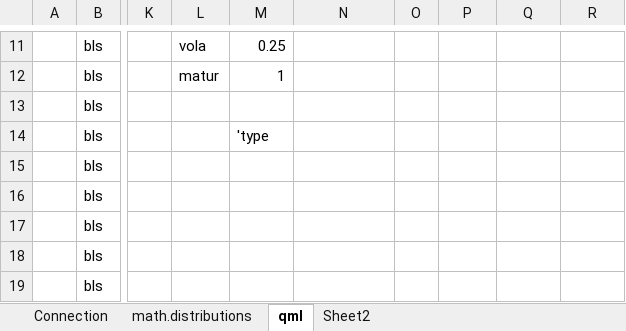
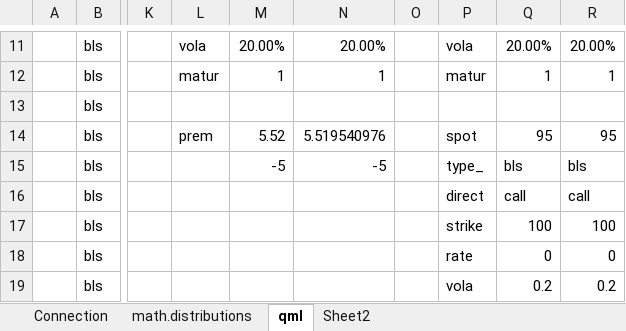
Before and after one commit to kimtang/qml, an Excel workbook: qlib/math/tutorial/math.xlsx, sheet qml, drawn as a sheet; only a part is shown, gaps mark what is left out; values as stored, in another font and other column widths than the file's, no borders; the diff covers the shown part only; the diff names each change by its address in the sheet, - before the commit and + after, or states it on an @@ line.

```diff
--- a/qlib/math/tutorial/math.xlsx (sheet qml)
+++ b/qlib/math/tutorial/math.xlsx (sheet qml)
-M11: 0.25
+M11: 20.00%
-N11: (empty)
+N11: 20.00%
-P11: (empty)
+P11: vola
-Q11: (empty)
+Q11: 20.00%
-R11: (empty)
+R11: 20.00%
-N12: (empty)
+N12: 1
-P12: (empty)
+P12: matur
-Q12: (empty)
+Q12: 1
-R12: (empty)
+R12: 1
-L14: (empty)
+L14: prem
-M14: 'type
+M14: 5.52
-N14: (empty)
+N14: 5.519540976
-P14: (empty)
+P14: spot
-Q14: (empty)
+Q14: 95
-R14: (empty)
+R14: 95
-M15: (empty)
+M15: -5
-N15: (empty)
+N15: -5
-P15: (empty)
+P15: type_
-Q15: (empty)
+Q15: bls
-R15: (empty)
+R15: bls
-P16: (empty)
+P16: direct
-Q16: (empty)
+Q16: call
-R16: (empty)
+R16: call
-P17: (empty)
+P17: strike
-Q17: (empty)
+Q17: 100
-R17: (empty)
+R17: 100
-P18: (empty)
+P18: rate
-Q18: (empty)
+Q18: 0
-R18: (empty)
+R18: 0
-P19: (empty)
+P19: vola
-Q19: (empty)
+Q19: 0.2
-R19: (empty)
+R19: 0.2
```
Also changed, not shown: 31 edited cells elsewhere in this sheet, sheet math.distributions, 1 other file.
